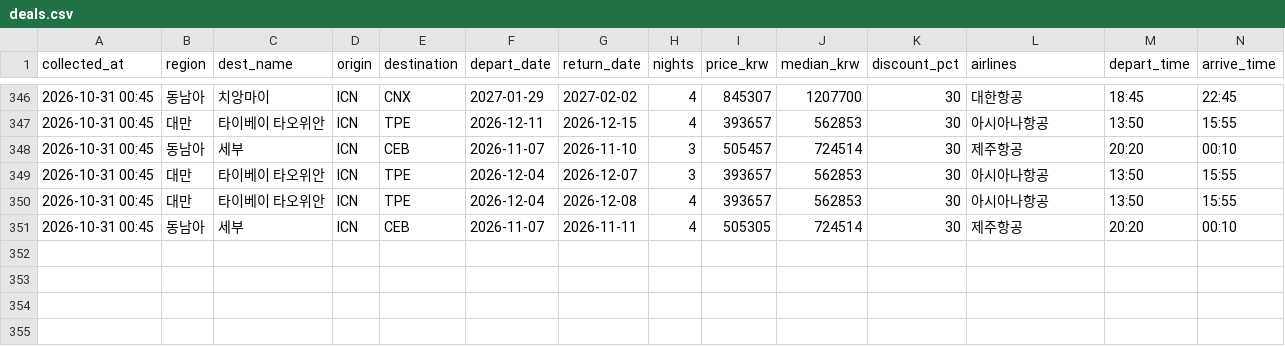
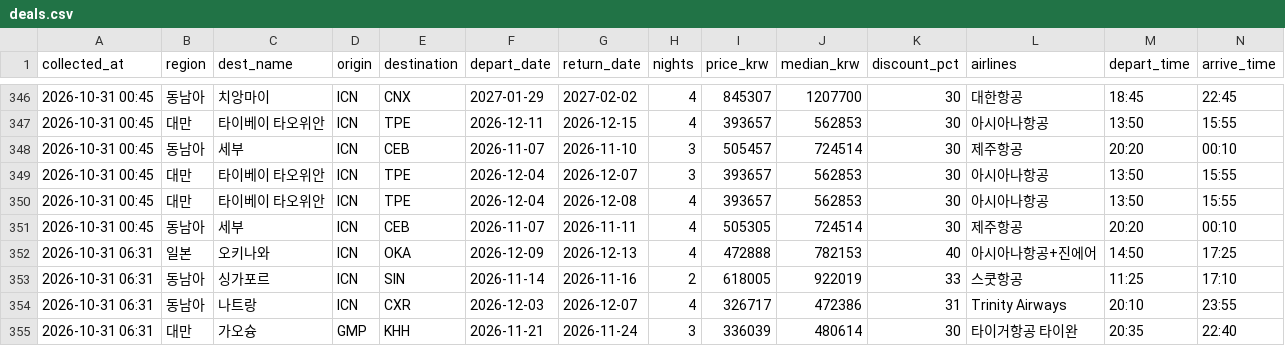
Before and after one commit to dochifree/flight-tracker, a CSV file: data/deals.csv, drawn as a sheet; only a part is shown, gaps mark what is left out.

```diff
--- a/data/deals.csv
+++ b/data/deals.csv
@@ -351 +351,5 @@
 2026-10-31 00:45,동남아,세부,ICN,CEB,2026-11-07,2026-11-11,4,505305,724514,30,제주항공,20:20,00:10
+2026-10-31 06:31,일본,오키나와,ICN,OKA,2026-12-09,2026-12-13,4,472888,782153,40,아시아나항공+진에어,14:50,17:25
+2026-10-31 06:31,동남아,싱가포르,ICN,SIN,2026-11-14,2026-11-16,2,618005,922019,33,스쿳항공,11:25,17:10
+2026-10-31 06:31,동남아,나트랑,ICN,CXR,2026-12-03,2026-12-07,4,326717,472386,31,Trinity Airways,20:10,23:55
+2026-10-31 06:31,대만,가오슝,GMP,KHH,2026-11-21,2026-11-24,3,336039,480614,30,타이거항공 타이완,20:35,22:40
```
Also changed, not shown: data/offers.csv, data/summary.csv, 2 other files.
